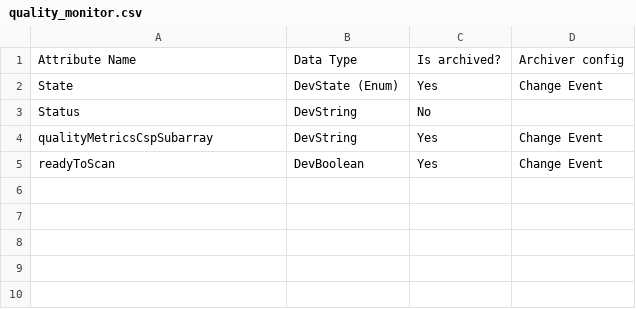
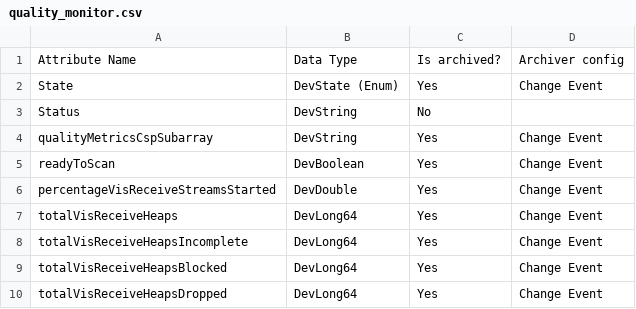
Before and after one commit to omkarkalamkar/brow, a CSV file: docs/src/knowledge_base/components/data/quality_monitor.csv, drawn as a sheet.

```diff
--- a/docs/src/knowledge_base/components/data/quality_monitor.csv
+++ b/docs/src/knowledge_base/components/data/quality_monitor.csv
@@ -5 +5,6 @@ qualityMetricsCspSubarray,DevString,Yes,Change Event
 readyToScan,DevBoolean,Yes,Change Event
+percentageVisReceiveStreamsStarted,DevDouble,Yes,Change Event
+totalVisReceiveHeaps,DevLong64,Yes,Change Event
+totalVisReceiveHeapsIncomplete,DevLong64,Yes,Change Event
+totalVisReceiveHeapsBlocked,DevLong64,Yes,Change Event
+totalVisReceiveHeapsDropped,DevLong64,Yes,Change Event
```
Also changed, not shown: 1 other file.
